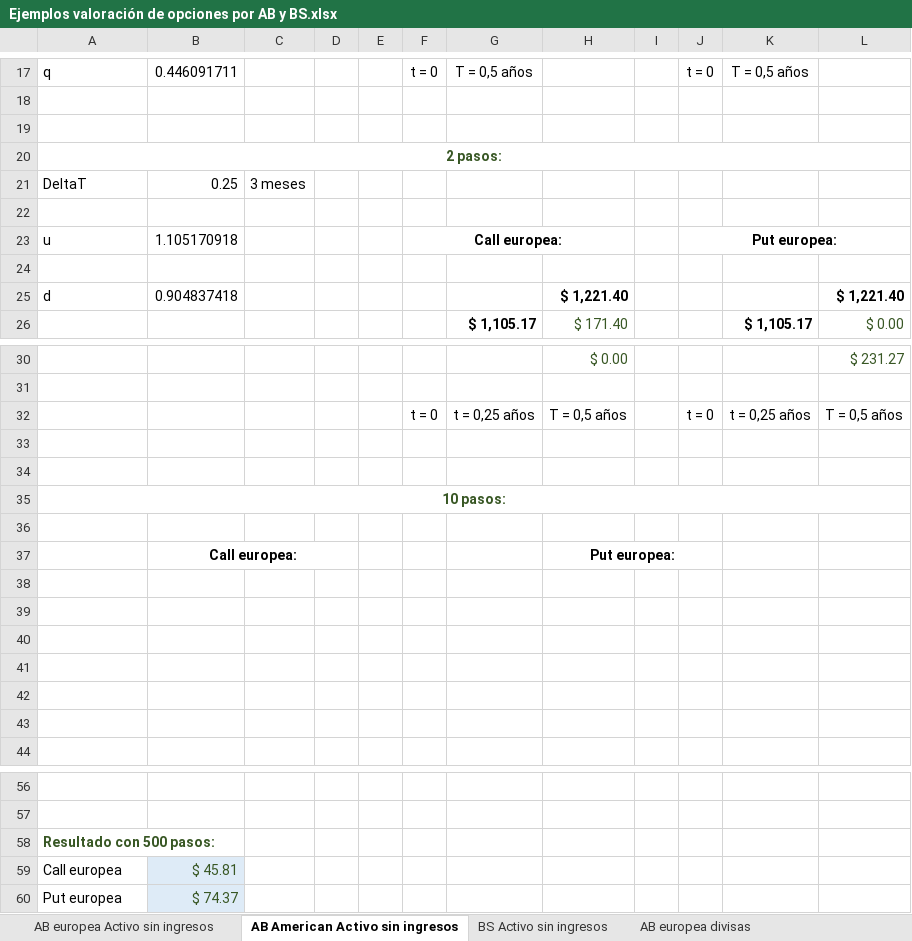
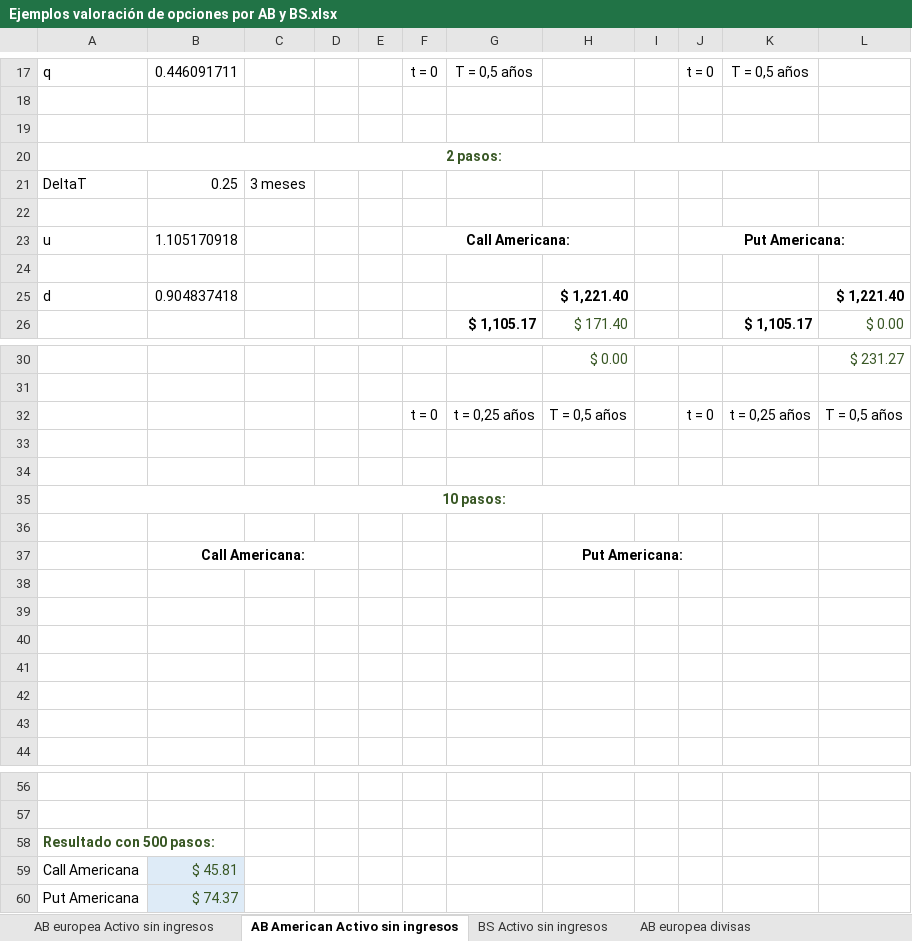
Before and after one commit to migueljimenezg/cursos, an Excel workbook: _downloads/be2fbcfffa0bffb8ba54a662e9d97b81/Ejemplos valoración de opciones por AB y BS.xlsx, sheet AB American Activo sin ingresos, drawn as a sheet; only a part is shown, gaps mark what is left out; values as stored, in another font and other column widths than the file's, no borders; charts and pictures not drawn; removed rows and columns are numbered as before the commit, all else as after; the diff names each change by its address in the sheet, - before the commit and + after, or states it on an @@ line.

Commit message:
30 noviembre de 2020 v2

```diff
--- a/_downloads/be2fbcfffa0bffb8ba54a662e9d97b81/Ejemplos valoración de opciones por AB y BS.xlsx (sheet AB American Activo sin ingresos)
+++ b/_downloads/be2fbcfffa0bffb8ba54a662e9d97b81/Ejemplos valoración de opciones por AB y BS.xlsx (sheet AB American Activo sin ingresos)
-F23: Call europea:
+F23: Call Americana:
-J23: Put europea:
+J23: Put Americana:
-row 37:  | Call europea: |  |  |  |  |  | Put europea:
+row 37:  | Call Americana: |  |  |  |  |  | Put Americana:
-A59: Call europea
+A59: Call Americana
-A60: Put europea
+A60: Put Americana
```
Also changed, not shown: charts or pictures.
